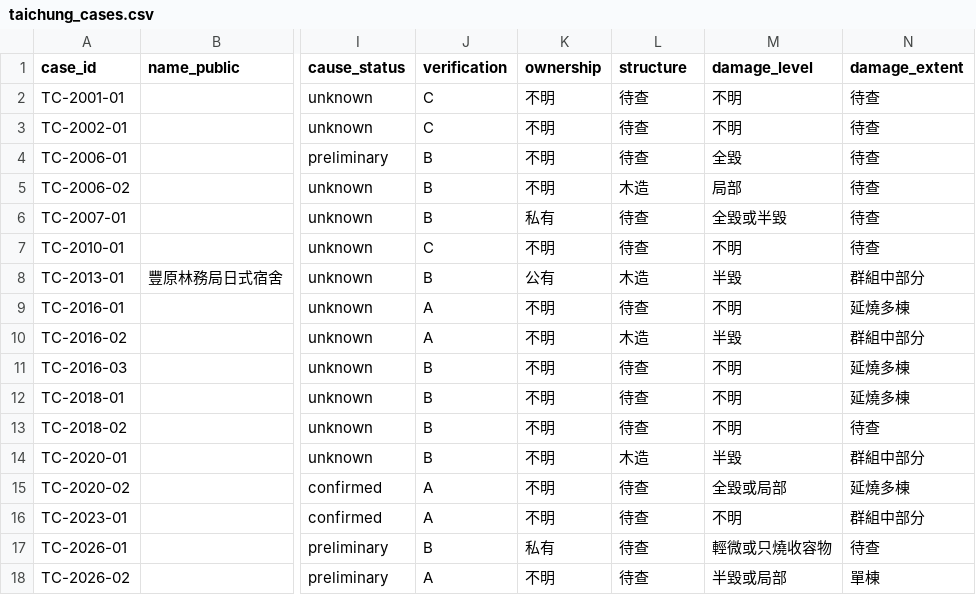
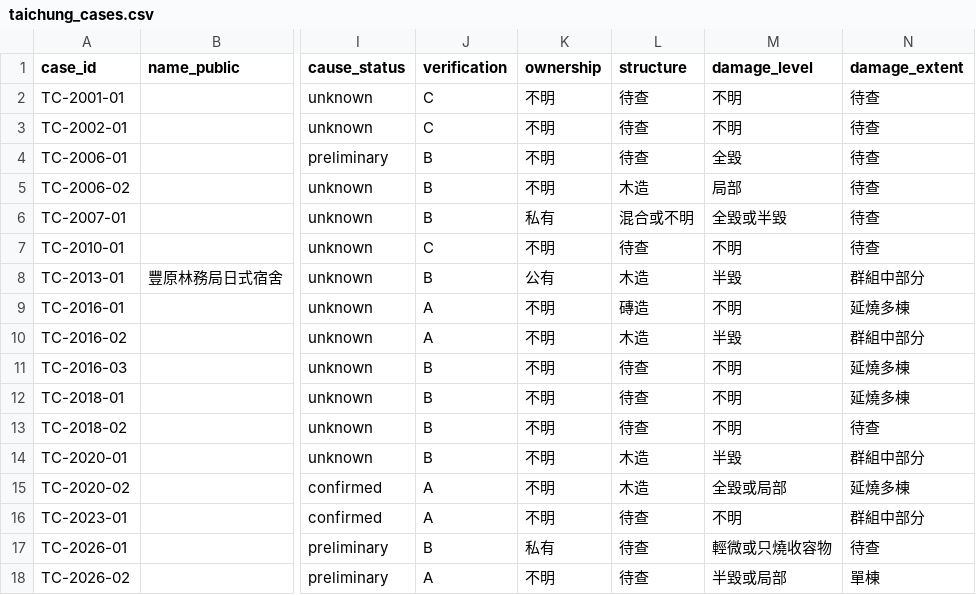
Before and after one commit to si-kui-a/taiwan-heritage-fire-self-ignition-claims-open-data, a CSV file: exports/taichung_cases.csv, drawn as a sheet; only a part is shown, gaps mark what is left out; the diff names each change by its address in the sheet, - before the commit and + after, or states it on an @@ line.

```diff
--- a/exports/taichung_cases.csv
+++ b/exports/taichung_cases.csv
-L6 (structure): 待查
+L6 (structure): 混合或不明
-L9 (structure): 待查
+L9 (structure): 磚造
-L15 (structure): 待查
+L15 (structure): 木造
```
